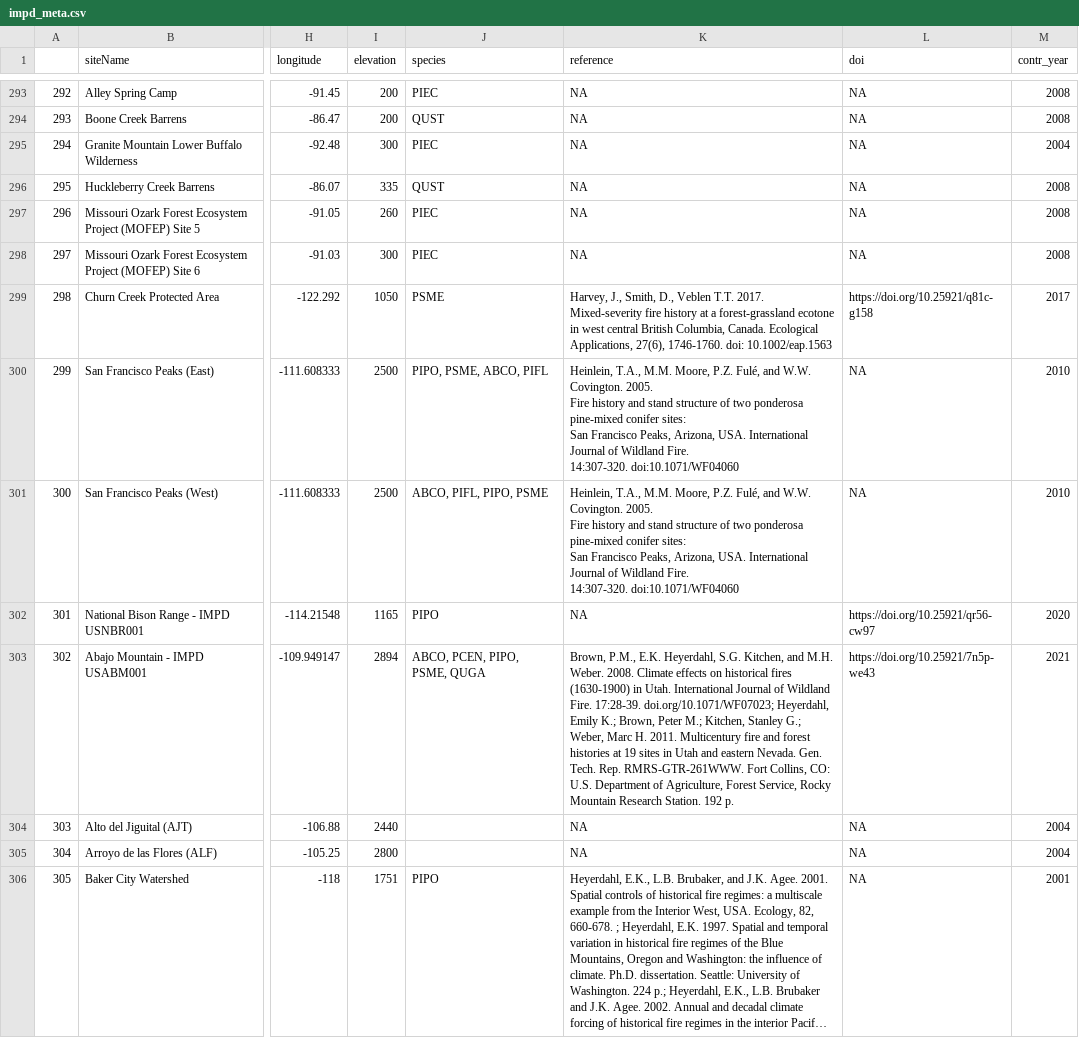
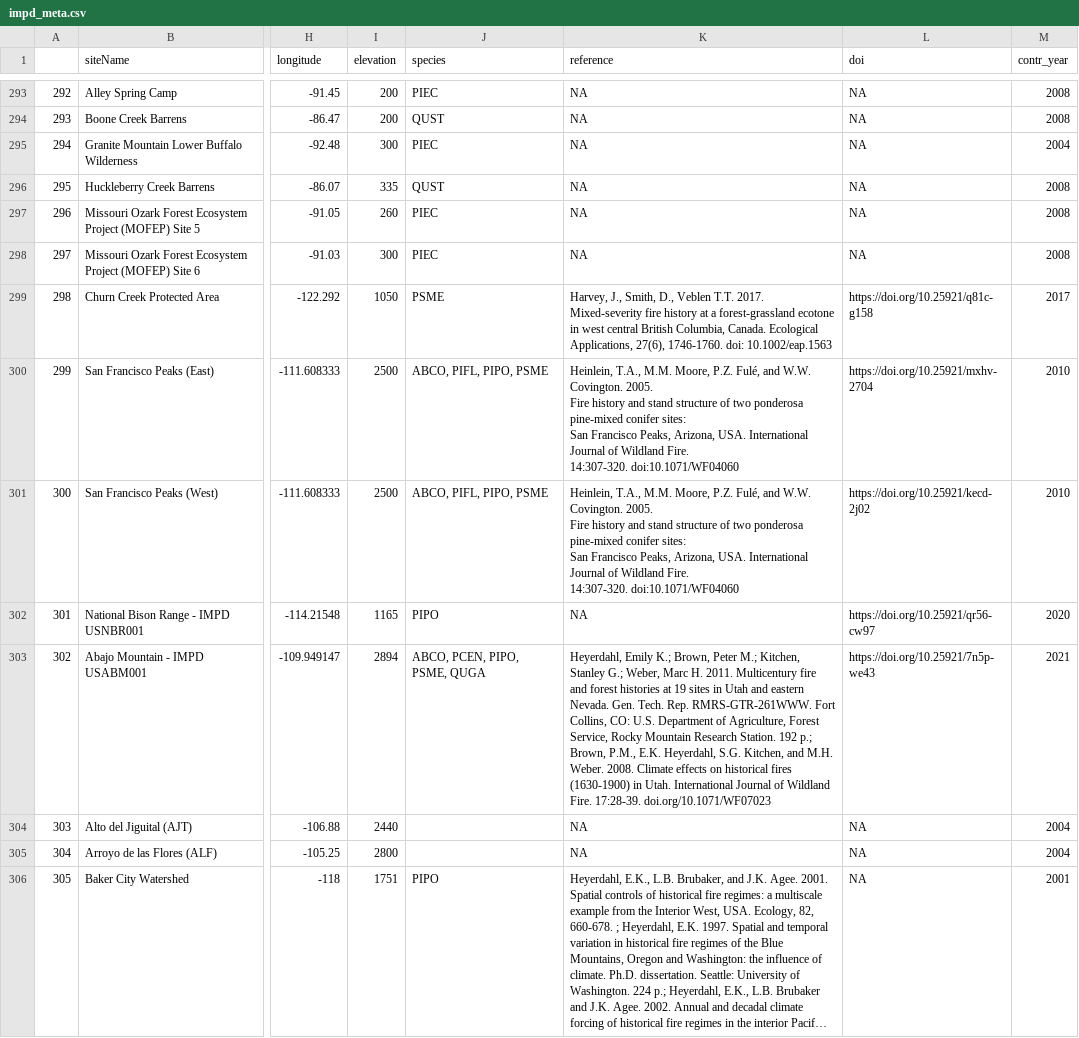
Before and after one commit to chguiterman/scrape-IMPD, a CSV file: data/impd_meta.csv, drawn as a sheet; only a part is shown, gaps mark what is left out; long unchanged cells end in …; the diff covers the shown part only; the diff names each change by its address in the sheet, - before the commit and + after, or states it on an @@ line.

```diff
--- a/data/impd_meta.csv
+++ b/data/impd_meta.csv
-J300 (species): PIPO, PSME, ABCO, PIFL
+J300 (species): ABCO, PIFL, PIPO, PSME
-L300 (doi): NA
+L300 (doi): https://doi.org/10.25921/mxhv-2704
-L301 (doi): NA
+L301 (doi): https://doi.org/10.25921/kecd-2j02
-K303 (reference): Brown, P.M., E.K. Heyerdahl, S.G. Kitchen, and M.H. Weber. 2008. Climate effects on historical fires (1630-1900) in Utah. International Journal of Wildland Fire. 17:28-39. doi.org/10.1071/WF07023; Heyerdahl, Emily K.; Brown, Peter M.; Kitchen, Stanley G.; Weber, Marc H. 2011. Multicentury fire and forest histories at 19 sites in Utah and eastern Nevada. Gen. Tech. Rep. RMRS-GTR-261WWW. Fort Collins, CO: U.S. Department of Agriculture, Forest Service, Rocky Mountain Research Station. 192 p.
+K303 (reference): Heyerdahl, Emily K.; Brown, Peter M.; Kitchen, Stanley G.; Weber, Marc H. 2011. Multicentury fire and forest histories at 19 sites in Utah and eastern Nevada. Gen. Tech. Rep. RMRS-GTR-261WWW. Fort Collins, CO: U.S. Department of Agriculture, Forest Service, Rocky Mountain Research Station. 192 p.; Brown, P.M., E.K. Heyerdahl, S.G. Kitchen, and M.H. Weber. 2008. Climate effects on historical fires (1630-1900) in Utah. International Journal of Wildland Fire. 17:28-39. doi.org/10.1071/WF07023
```
Also changed, not shown: 79 edited cells elsewhere in this file, 1 other file.
